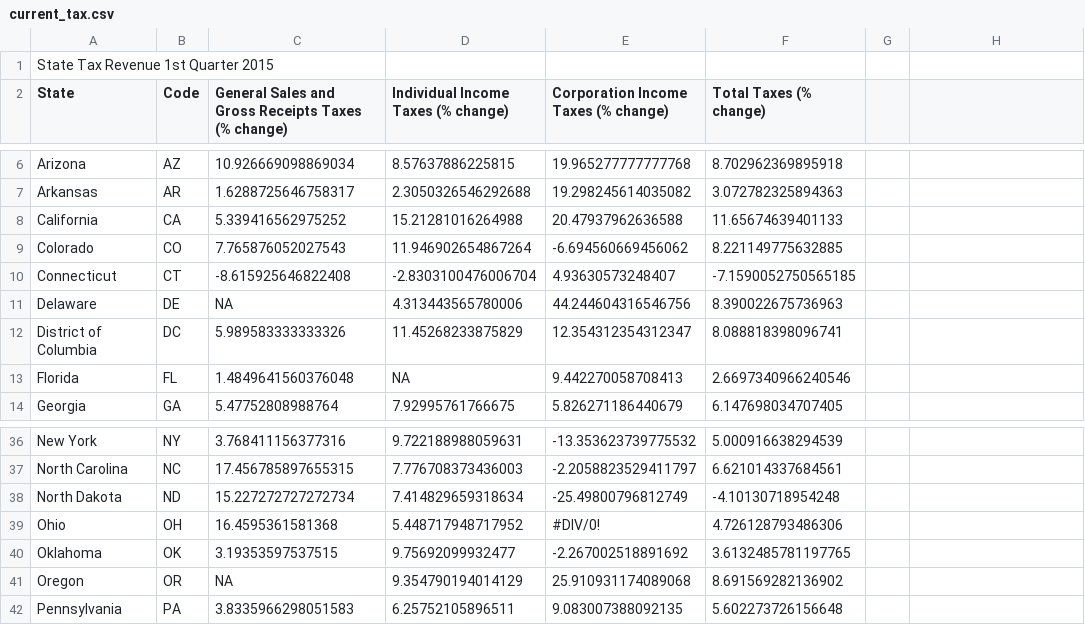
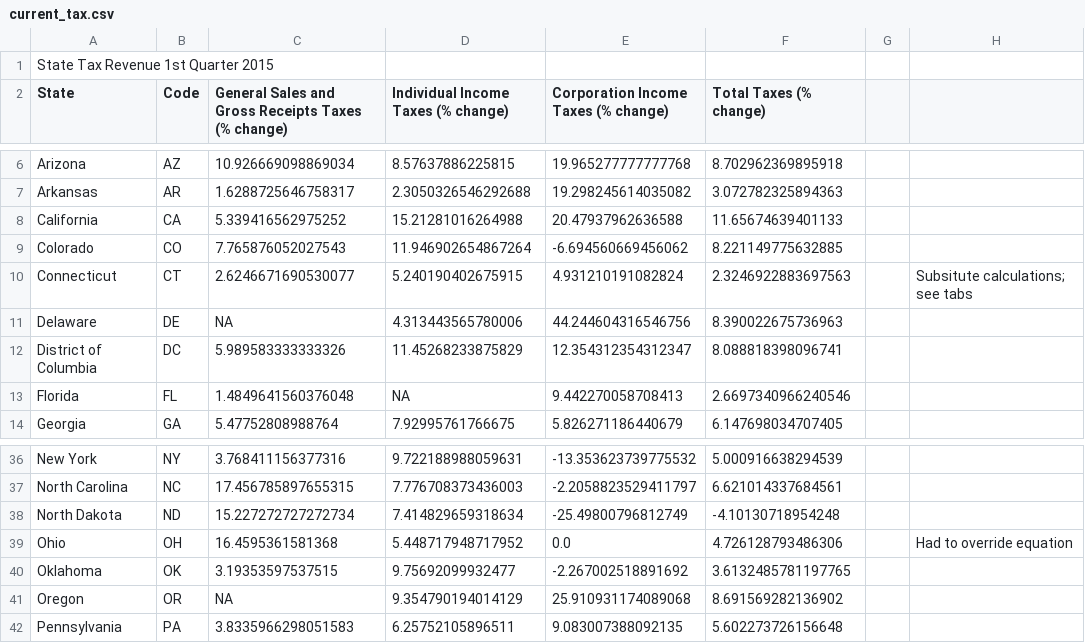
Before and after one commit to UrbanInstitute/state-economic-monitor, a CSV file: data/source/sheets/current_tax.csv, drawn as a sheet; only a part is shown, gaps mark what is left out; the diff names each change by its address in the sheet, - before the commit and + after, or states it on an @@ line.

Commit message:
CT tax data update

```diff
--- a/data/source/sheets/current_tax.csv
+++ b/data/source/sheets/current_tax.csv
-C10: -8.615925646822408
+C10: 2.6246671690530077
-D10: -2.8303100476006704
+D10: 5.240190402675915
-E10: 4.93630573248407
+E10: 4.931210191082824
-F10 (Total Taxes (% change)): -7.1590052750565185
+F10 (Total Taxes (% change)): 2.3246922883697563
-H10: (empty)
+H10: Subsitute calculations; see tabs
-E39: #DIV/0!
+E39: 0.0
-H39: (empty)
+H39: Had to override equation
```
Also changed, not shown: 4 other files.
